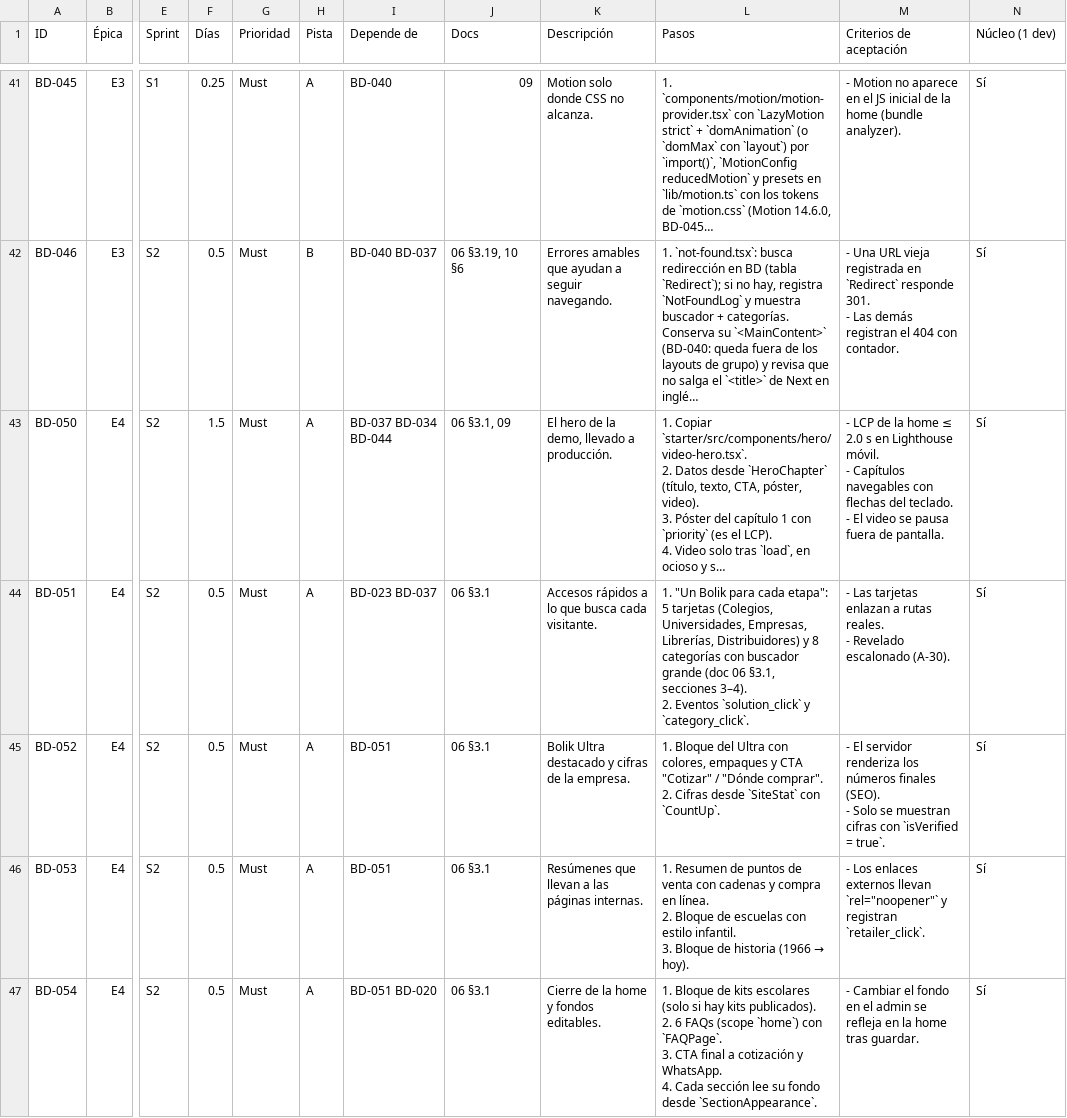
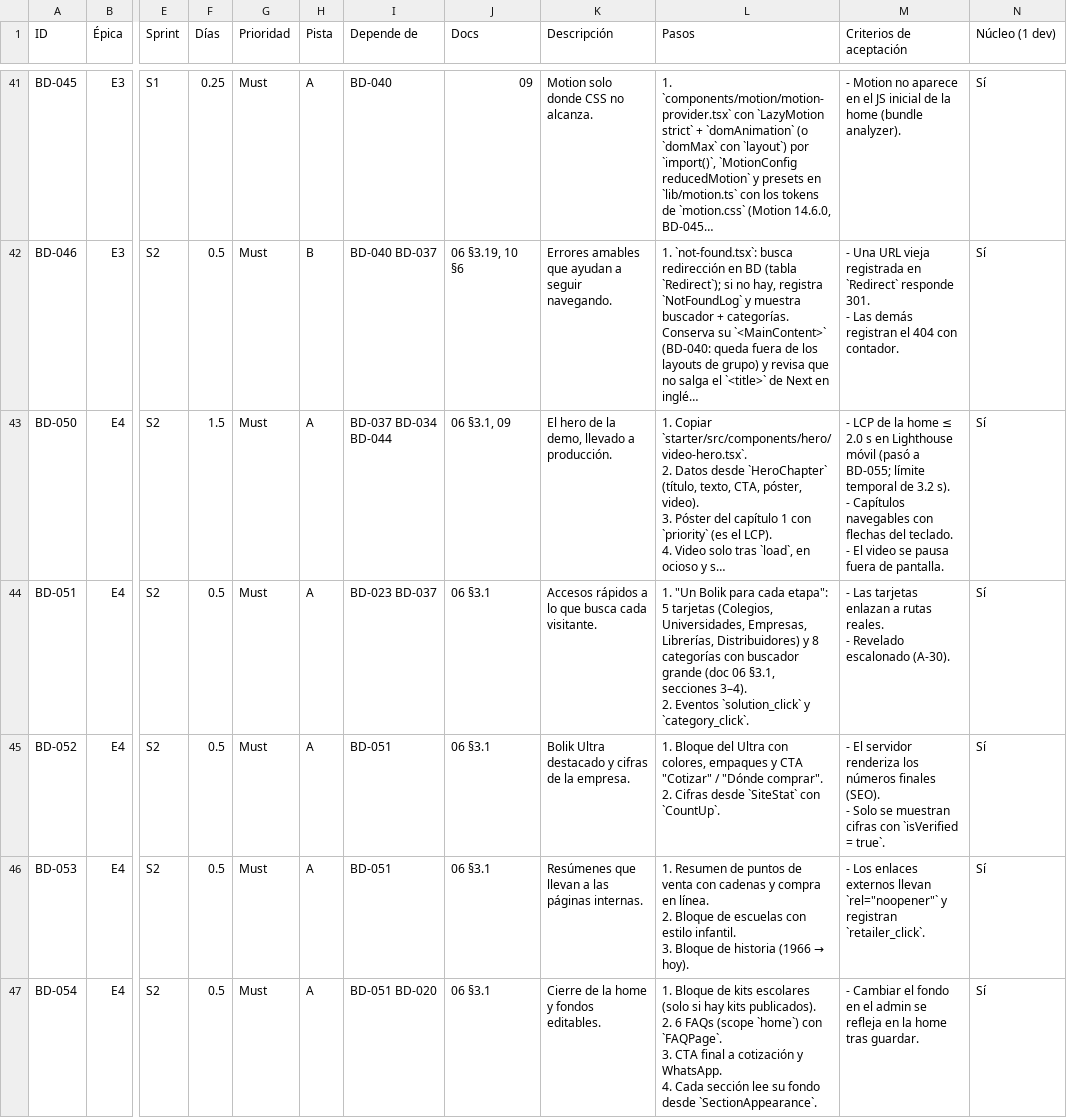
Before and after one commit to Alex-Gallardo/web-bolik-60, a CSV file: docs/tickets.csv, drawn as a sheet; only a part is shown, gaps mark what is left out; long unchanged cells end in …; ↵ is a line break in a cell; the diff covers the shown part only; the diff names each change by its address in the sheet, - before the commit and + after, or states it on an @@ line.

```diff
--- a/docs/tickets.csv
+++ b/docs/tickets.csv
-M43 (Criterios de aceptación): …en Lighthouse móvil. ↵ - Capítulos…
+M43 (Criterios de aceptación): …en Lighthouse móvil (pasó a BD-055; límite temporal de 3.2 s). ↵ - Capítulos…
```
Also changed, not shown: 1 added row and 2 edited cells elsewhere in this file, 2 other files.
